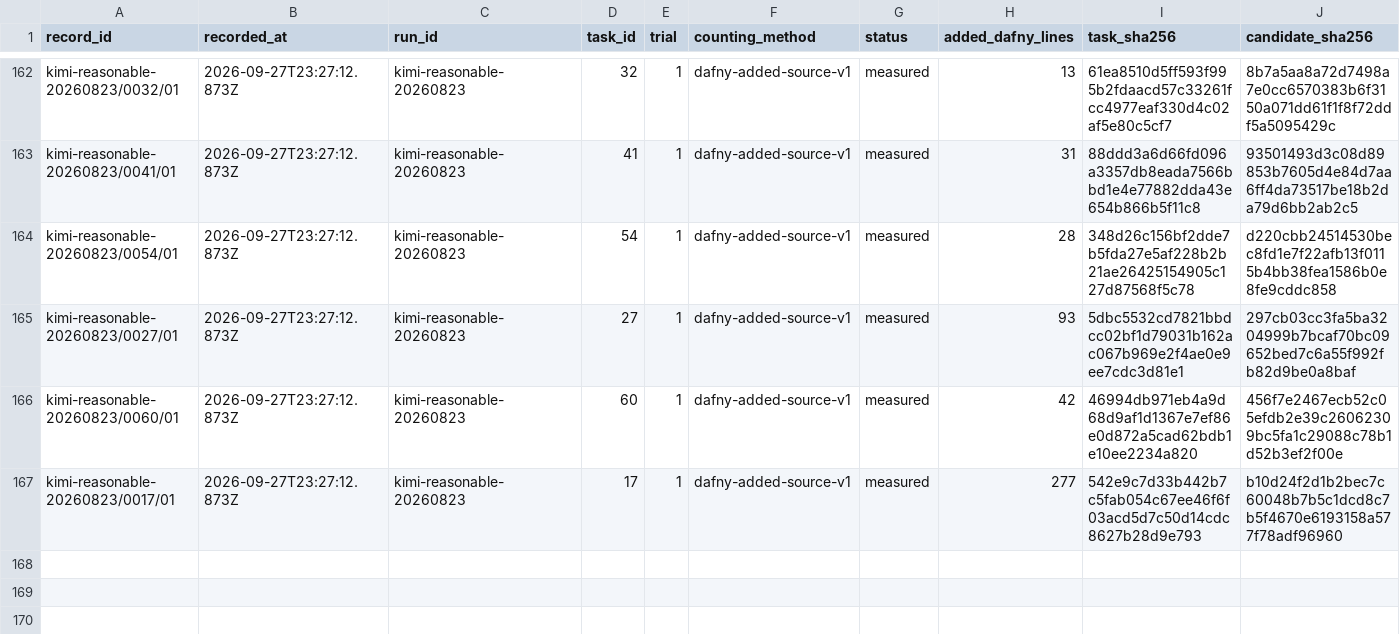
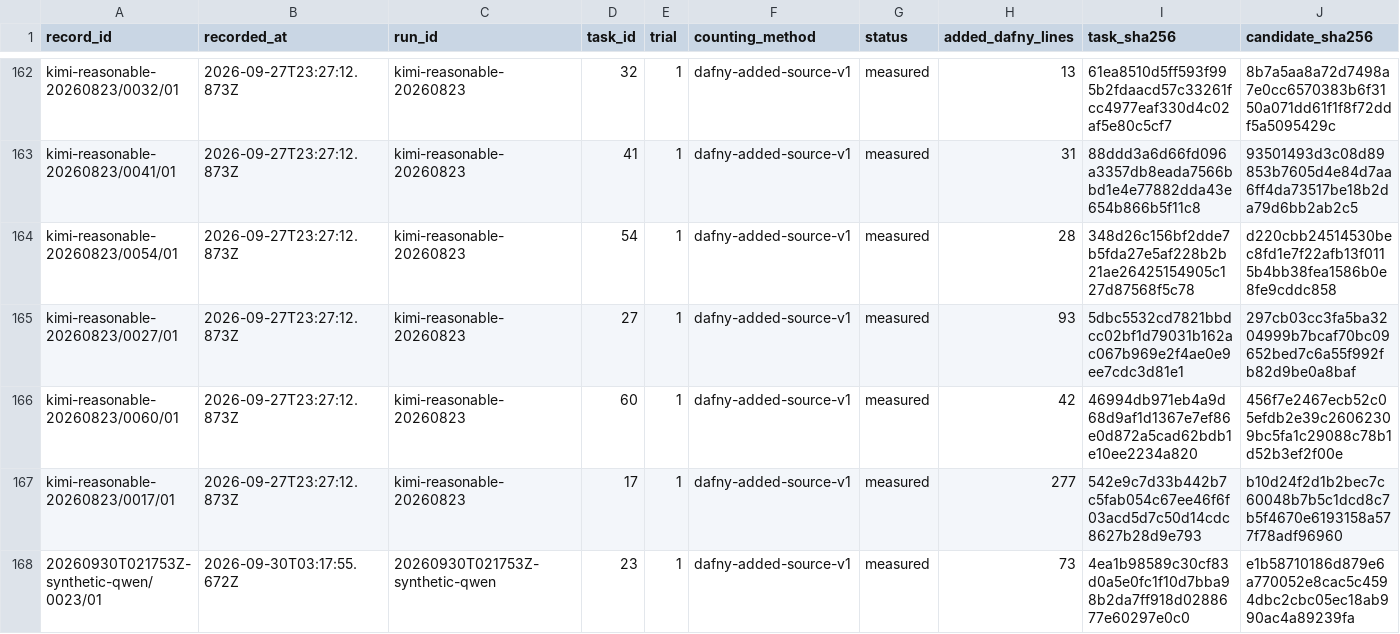
Before and after one commit to midspiral/lemmascript-dafny-benchmark-runs, a CSV file: records/locs.csv, drawn as a sheet; only a part is shown, gaps mark what is left out; rows hold the shown columns only; the diff names each change by its address in the sheet, - before the commit and + after, or states it on an @@ line.

```diff
--- a/records/locs.csv
+++ b/records/locs.csv
+row 168: 20260930T021753Z-synthetic-qwen/0023/01 | 2026-09-30T03:17:55.672Z | 20260930T021753Z-synthetic-qwen | 23 | 1 | dafny-added-source-v1 | measured | 73 | 4ea1b98589c30cf83d0a5e0fc1f10d7bba98b2da7ff918d0288677e60297e0c0 | e1b58710186d879e6a770052e8cac5c4594dbc2cbc05ec18ab990ac4a89239fa
```
Also changed, not shown: records/trials.csv, records/usage.csv.
